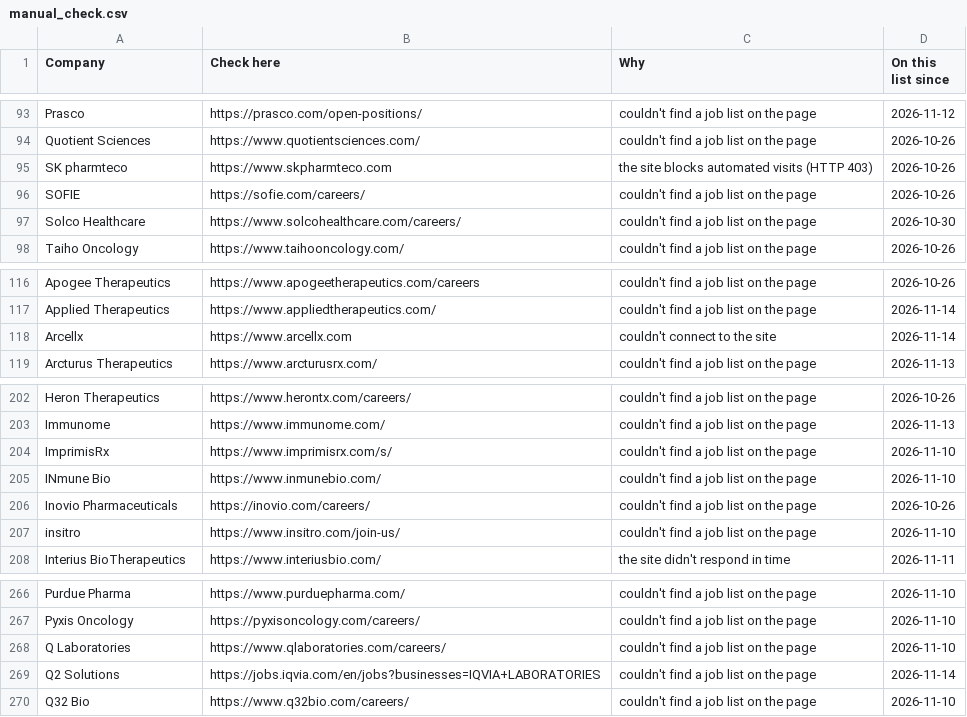
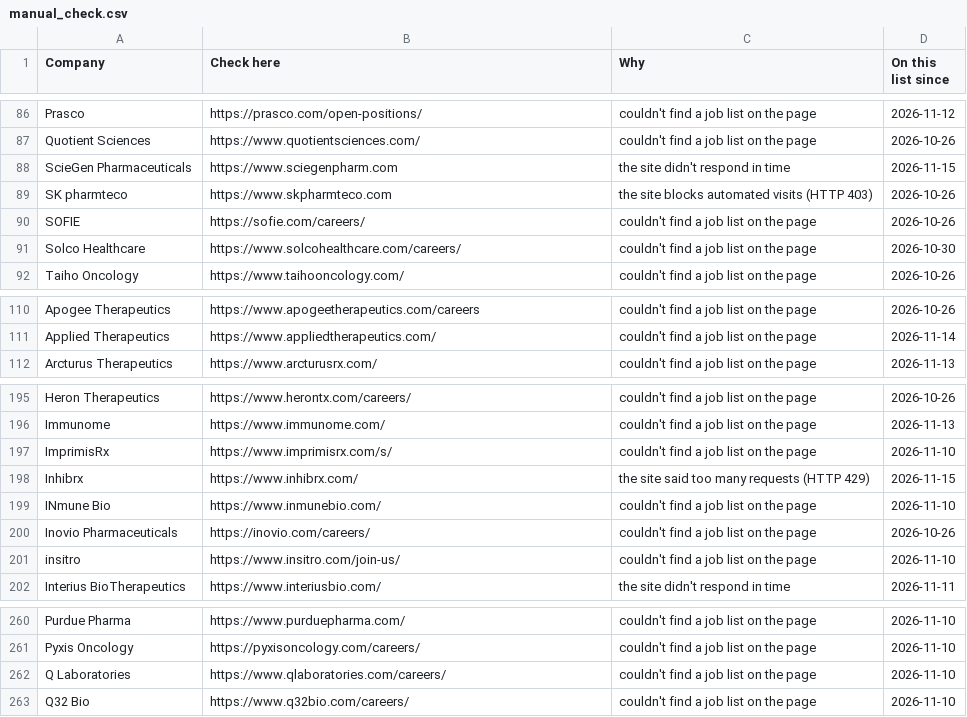
Before and after one commit to arkit-reg/Job_Watch_21, a CSV file: manual_check.csv, drawn as a sheet; only a part is shown, gaps mark what is left out; the diff covers the shown part only.

```diff
--- a/manual_check.csv
+++ b/manual_check.csv
@@ -94,2 +87,3 @@ Prasco,https://prasco.com/open-positions/,couldn't find a job list on the page,2
 Quotient Sciences,https://www.quotientsciences.com/,couldn't find a job list on the page,2026-10-26
+ScieGen Pharmaceuticals,https://www.sciegenpharm.com,the site didn't respond in time,2026-11-15
 SK pharmteco,https://www.skpharmteco.com,the site blocks automated visits (HTTP 403),2026-10-26
@@ -117,3 +111,2 @@ Apogee Therapeutics,https://www.apogeetherapeutics.com/careers,couldn't find a j
 Applied Therapeutics,https://www.appliedtherapeutics.com/,couldn't find a job list on the page,2026-11-14
-Arcellx,https://www.arcellx.com,couldn't connect to the site,2026-11-14
 Arcturus Therapeutics,https://www.arcturusrx.com/,couldn't find a job list on the page,2026-11-13
@@ -204,2 +197,3 @@ Immunome,https://www.immunome.com/,couldn't find a job list on the page,2026-11-
 ImprimisRx,https://www.imprimisrx.com/s/,couldn't find a job list on the page,2026-11-10
+Inhibrx,https://www.inhibrx.com/,the site said too many requests (HTTP 429),2026-11-15
 INmune Bio,https://www.inmunebio.com/,couldn't find a job list on the page,2026-11-10
@@ -268,3 +262,2 @@ Pyxis Oncology,https://pyxisoncology.com/careers/,couldn't find a job list on th
 Q Laboratories,https://www.qlaboratories.com/careers/,couldn't find a job list on the page,2026-11-10
-Q2 Solutions,https://jobs.iqvia.com/en/jobs?businesses=IQVIA+LABORATORIES,couldn't find a job list on the page,2026-11-14
 Q32 Bio,https://www.q32bio.com/careers/,couldn't find a job list on the page,2026-11-10
```
Also changed, not shown: 7 removed rows elsewhere in this file, jobs_log.csv, 1 other file.
